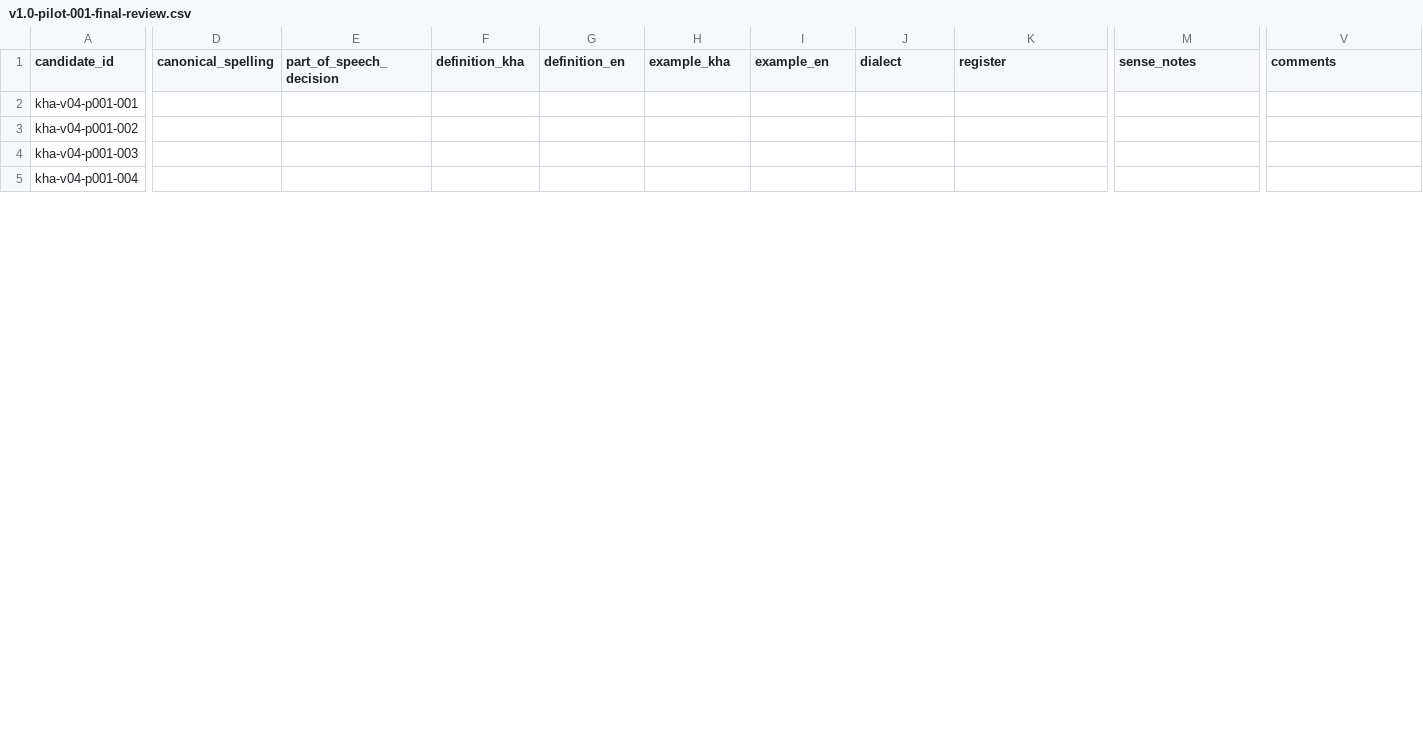
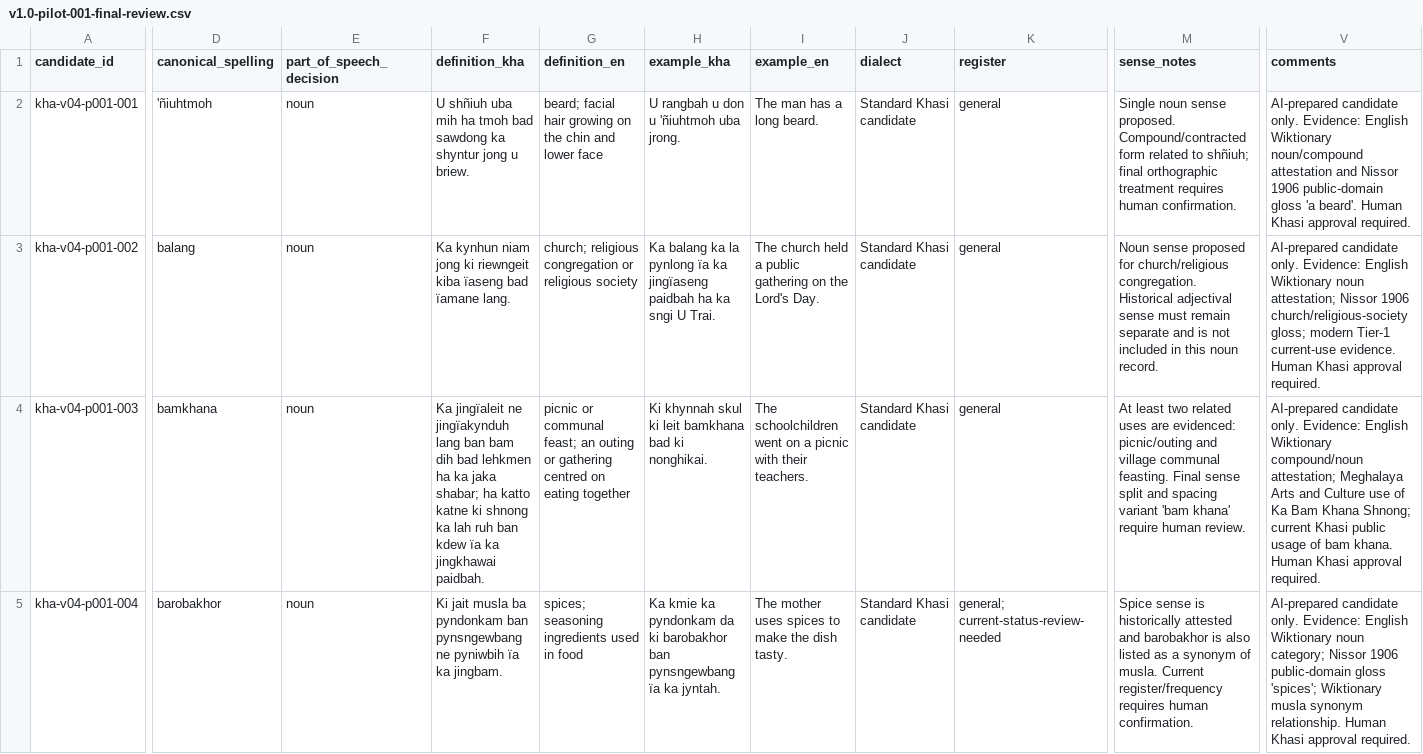
Before and after one commit to Applicationz2/KhasiLex, a CSV file: data/review/batches/v1.0-pilot-001-final-review.csv, drawn as a sheet; only a part is shown, gaps mark what is left out; the diff covers the shown part only; the diff names each change by its address in the sheet, - before the commit and + after, or states it on an @@ line.

Commit message:
review: prepare v1 pilot entries 1-10 for human verification

```diff
--- a/data/review/batches/v1.0-pilot-001-final-review.csv
+++ b/data/review/batches/v1.0-pilot-001-final-review.csv
-D2 (canonical_spelling): (empty)
+D2 (canonical_spelling): 'ñiuhtmoh
-E2:E5 (part_of_speech_decision): (empty)
+E2:E5 (part_of_speech_decision): noun
-F2 (definition_kha): (empty)
+F2 (definition_kha): U shñiuh uba mih ha tmoh bad sawdong ka shyntur jong u briew.
-G2 (definition_en): (empty)
+G2 (definition_en): beard; facial hair growing on the chin and lower face
-H2 (example_kha): (empty)
+H2 (example_kha): U rangbah u don u 'ñiuhtmoh uba jrong.
-I2 (example_en): (empty)
+I2 (example_en): The man has a long beard.
-J2:J5 (dialect): (empty)
+J2:J5 (dialect): Standard Khasi candidate
-K2:K4 (register): (empty)
+K2:K4 (register): general
-M2 (sense_notes): (empty)
+M2 (sense_notes): Single noun sense proposed. Compound/contracted form related to shñiuh; final orthographic treatment requires human confirmation.
-V2 (comments): (empty)
+V2 (comments): AI-prepared candidate only. Evidence: English Wiktionary noun/compound attestation and Nissor 1906 public-domain gloss 'a beard'. Human Khasi approval required.
-D3 (canonical_spelling): (empty)
+D3 (canonical_spelling): balang
-F3 (definition_kha): (empty)
+F3 (definition_kha): Ka kynhun niam jong ki riewngeit kiba ïaseng bad ïamane lang.
-G3 (definition_en): (empty)
+G3 (definition_en): church; religious congregation or religious society
-H3 (example_kha): (empty)
+H3 (example_kha): Ka balang ka la pynlong ïa ka jingïaseng paidbah ha ka sngi U Trai.
-I3 (example_en): (empty)
+I3 (example_en): The church held a public gathering on the Lord's Day.
-M3 (sense_notes): (empty)
+M3 (sense_notes): Noun sense proposed for church/religious congregation. Historical adjectival sense must remain separate and is not included in this noun record.
-V3 (comments): (empty)
+V3 (comments): AI-prepared candidate only. Evidence: English Wiktionary noun attestation; Nissor 1906 church/religious-society gloss; modern Tier-1 current-use evidence. Human Khasi approval required.
-D4 (canonical_spelling): (empty)
+D4 (canonical_spelling): bamkhana
-F4 (definition_kha): (empty)
+F4 (definition_kha): Ka jingïaleit ne jingïakynduh lang ban bam dih bad lehkmen ha ka jaka shabar; ha katto katne ki shnong ka lah ruh ban kdew ïa ka jingkhawai paidbah.
-G4 (definition_en): (empty)
+G4 (definition_en): picnic or communal feast; an outing or gathering centred on eating together
-H4 (example_kha): (empty)
+H4 (example_kha): Ki khynnah skul ki leit bamkhana bad ki nonghikai.
-I4 (example_en): (empty)
+I4 (example_en): The schoolchildren went on a picnic with their teachers.
-M4 (sense_notes): (empty)
+M4 (sense_notes): At least two related uses are evidenced: picnic/outing and village communal feasting. Final sense split and spacing variant 'bam khana' require human review.
-V4 (comments): (empty)
+V4 (comments): AI-prepared candidate only. Evidence: English Wiktionary compound/noun attestation; Meghalaya Arts and Culture use of Ka Bam Khana Shnong; current Khasi public usage of bam khana. Human Khasi approval required.
-D5 (canonical_spelling): (empty)
+D5 (canonical_spelling): barobakhor
-F5 (definition_kha): (empty)
+F5 (definition_kha): Ki jait musla ba pyndonkam ban pynsngewbang ne pyniwbih ïa ka jingbam.
-G5 (definition_en): (empty)
+G5 (definition_en): spices; seasoning ingredients used in food
-H5 (example_kha): (empty)
+H5 (example_kha): Ka kmie ka pyndonkam da ki barobakhor ban pynsngewbang ïa ka jyntah.
-I5 (example_en): (empty)
+I5 (example_en): The mother uses spices to make the dish tasty.
-K5 (register): (empty)
+K5 (register): general; current-status-review-needed
-M5 (sense_notes): (empty)
+M5 (sense_notes): Spice sense is historically attested and barobakhor is also listed as a synonym of musla. Current register/frequency requires human confirmation.
-V5 (comments): (empty)
+V5 (comments): AI-prepared candidate only. Evidence: English Wiktionary noun category; Nissor 1906 public-domain gloss 'spices'; Wiktionary musla synonym relationship. Human Khasi approval required.
```
Also changed, not shown: 61 edited cells elsewhere in this file.
